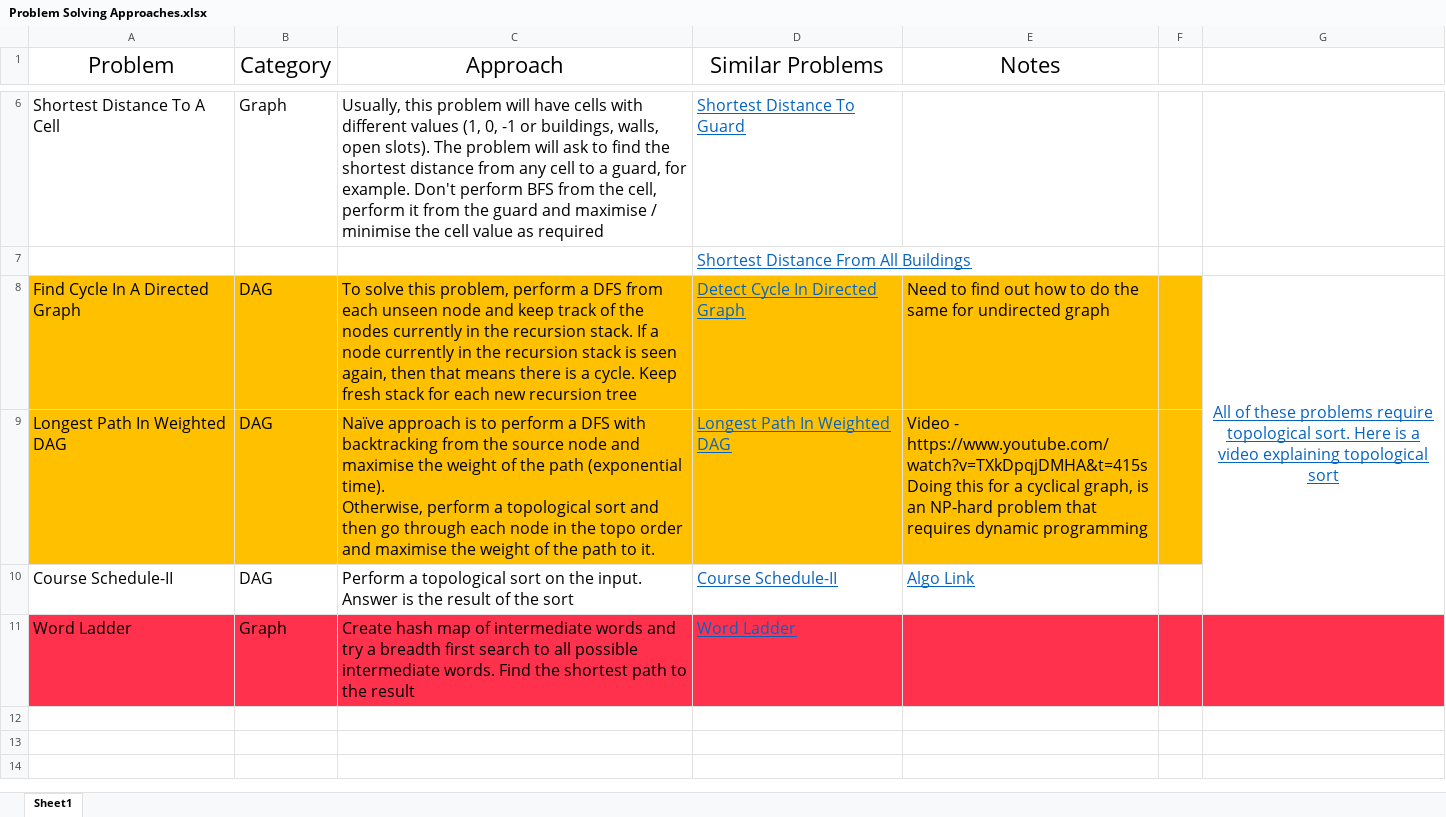
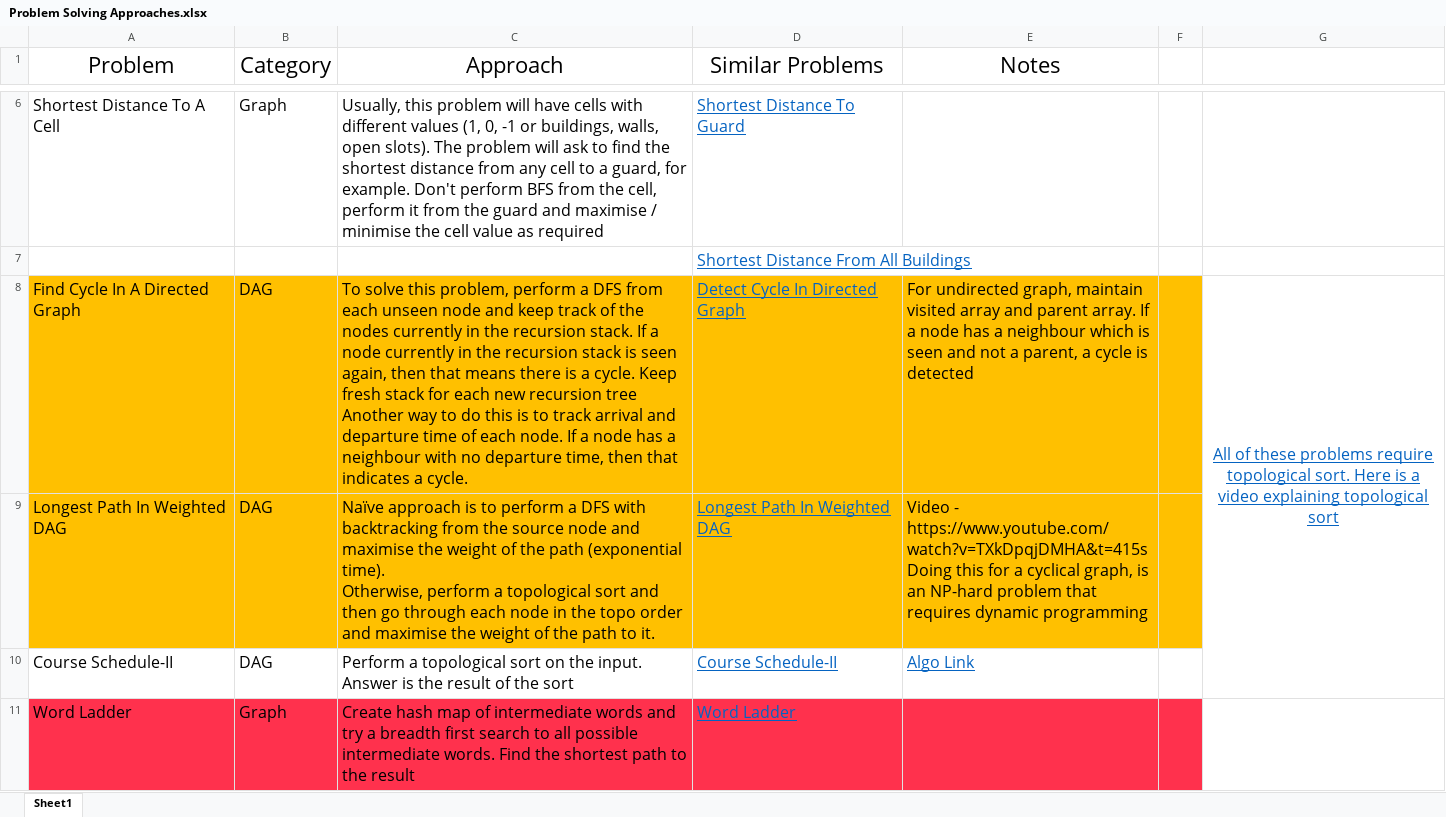
Before and after one commit to redixhumayun/leetcode, an Excel workbook: Problem Solving Approaches.xlsx, sheet Sheet1, drawn as a sheet; only a part is shown, gaps mark what is left out; values as stored, in another font and other column widths than the file's, no borders; ↵ is a line break in a cell; the diff covers the shown part only; the diff names each change by its address in the sheet, - before the commit and + after, or states it on an @@ line.

```diff
--- a/Problem Solving Approaches.xlsx (sheet Sheet1)
+++ b/Problem Solving Approaches.xlsx (sheet Sheet1)
-C8 (Approach): …recursion tree
+C8 (Approach): …recursion tree ↵ Another way to do this is to track arrival and departure time of each node. If a node has a neighbour with no departure time, then that indicates a cycle.
-E8 (Notes): Need to find out how to do the same for undirected graph
+E8 (Notes): For undirected graph, maintain visited array and parent array. If a node has a neighbour which is seen and not a parent, a cycle is detected
-G11 fill: #FF314D
+G11 fill: none
```
Also changed, not shown: 10 added rows elsewhere in this sheet, 3 other files.
